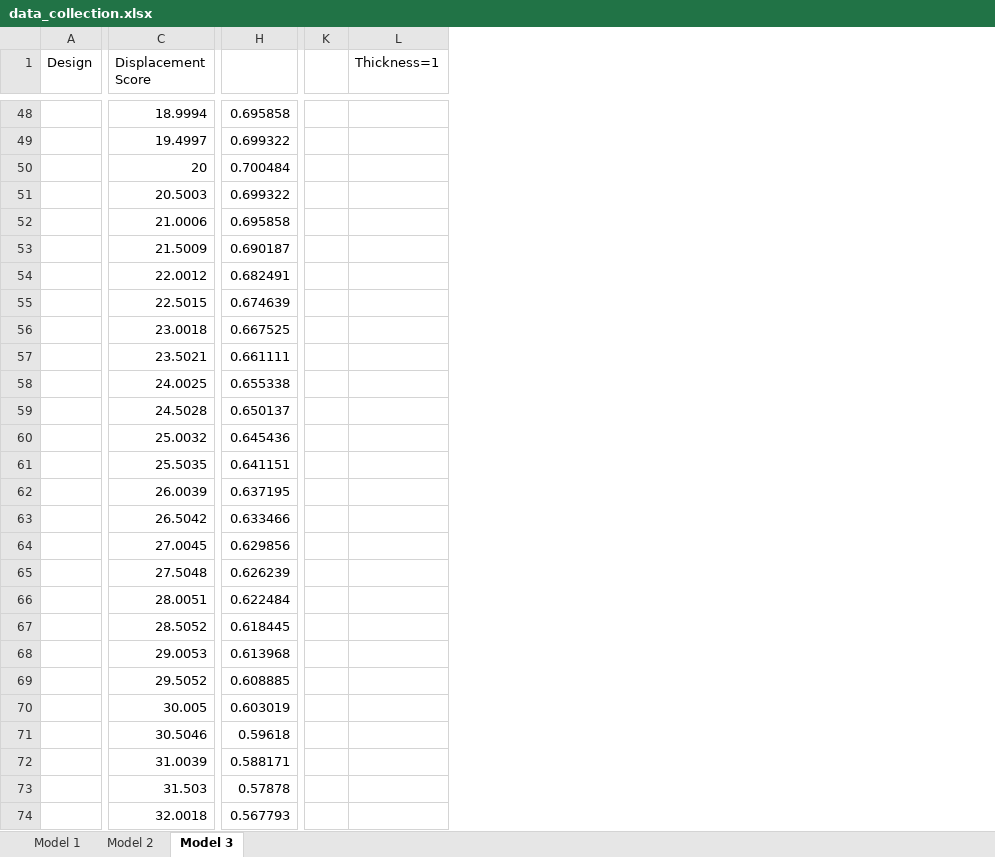
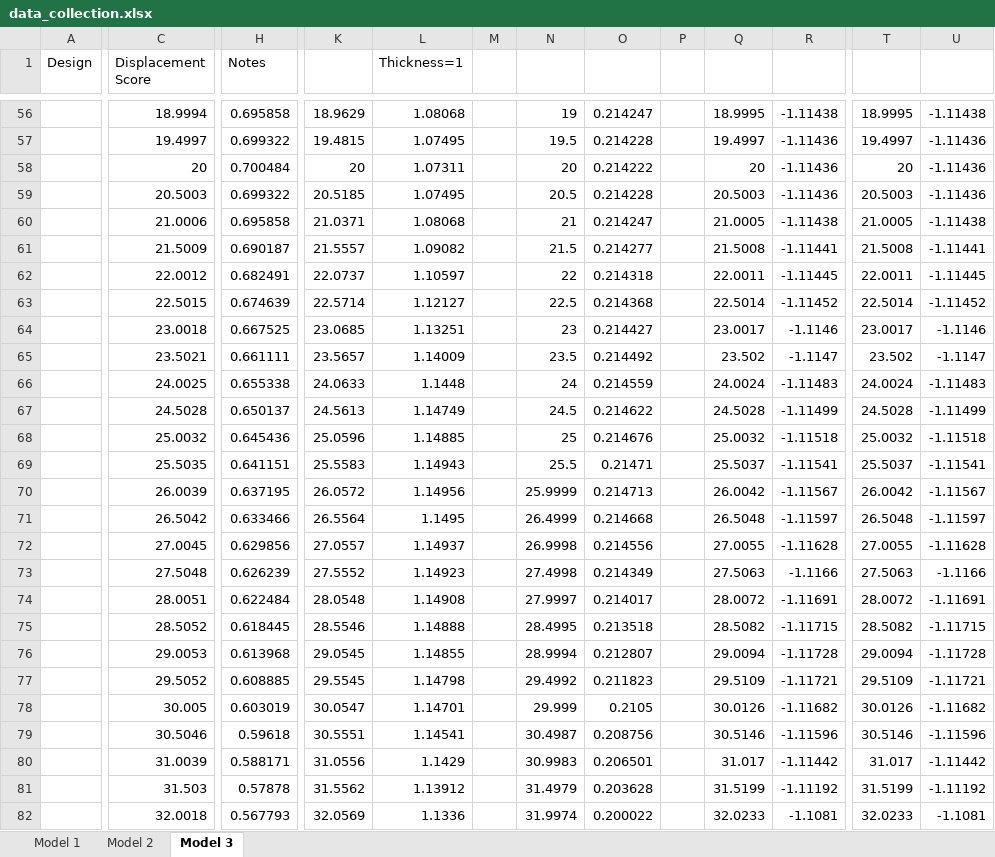
Before and after one commit to maestrolab/supersonic_morphing, an Excel workbook: abaqus_files/manual_models/visualizations/data_collection.xlsx, sheet Model 3, drawn as a sheet; only a part is shown, gaps mark what is left out; values as stored, in another font and other column widths than the file's, no borders; removed rows and columns are numbered as before the commit, all else as after; the diff covers the shown part only; the diff names each change by its address in the sheet, - before the commit and + after, or states it on an @@ line.

Commit message:
Improving models 3.01 and 3.02

```diff
--- a/abaqus_files/manual_models/visualizations/data_collection.xlsx (sheet Model 3)
+++ b/abaqus_files/manual_models/visualizations/data_collection.xlsx (sheet Model 3)
-column K, empty
+column K, rows 56-82: 18.9629 | 19.4815 | 20 | 20.5185 | 21.0371 | 21.5557 | 22.0737 | 22.5714 | 23.0685 | 23.5657 | 24.0633 | 24.5613 | 25.0596 | 25.5583 | 26.0572 | 26.5564 | 27.0557 | 27.5552 | 28.0548 | 28.5546 | 29.0545 | 29.5545 | 30.0547 | 30.5551 | 31.0556 | 31.5562 | 32.0569
+column M, empty
+column N, rows 56-82: 19 | 19.5 | 20 | 20.5 | 21 | 21.5 | 22 | 22.5 | 23 | 23.5 | 24 | 24.5 | 25 | 25.5 | 25.9999 | 26.4999 | 26.9998 | 27.4998 | 27.9997 | 28.4995 | 28.9994 | 29.4992 | 29.999 | 30.4987 | 30.9983 | 31.4979 | 31.9974
+column O, rows 56-82: 0.214247 | 0.214228 | 0.214222 | 0.214228 | 0.214247 | 0.214277 | 0.214318 | 0.214368 | 0.214427 | 0.214492 | 0.214559 | 0.214622 | 0.214676 | 0.21471 | 0.214713 | 0.214668 | 0.214556 | 0.214349 | 0.214017 | 0.213518 | 0.212807 | 0.211823 | 0.2105 | 0.208756 | 0.206501 | 0.203628 | 0.200022
+column P, empty
+column Q, rows 56-82: 18.9995 | 19.4997 | 20 | 20.5003 | 21.0005 | 21.5008 | 22.0011 | 22.5014 | 23.0017 | 23.502 | 24.0024 | 24.5028 | 25.0032 | 25.5037 | 26.0042 | 26.5048 | 27.0055 | 27.5063 | 28.0072 | 28.5082 | 29.0094 | 29.5109 | 30.0126 | 30.5146 | 31.017 | 31.5199 | 32.0233
+column R, rows 56-82: -1.11438 | -1.11436 | -1.11436 | -1.11436 | -1.11438 | -1.11441 | -1.11445 | -1.11452 | -1.1146 | -1.1147 | -1.11483 | -1.11499 | -1.11518 | -1.11541 | -1.11567 | -1.11597 | -1.11628 | -1.1166 | -1.11691 | -1.11715 | -1.11728 | -1.11721 | -1.11682 | -1.11596 | -1.11442 | -1.11192 | -1.1081
+column T, rows 56-82: 18.9995 | 19.4997 | 20 | 20.5003 | 21.0005 | 21.5008 | 22.0011 | 22.5014 | 23.0017 | 23.502 | 24.0024 | 24.5028 | 25.0032 | 25.5037 | 26.0042 | 26.5048 | 27.0055 | 27.5063 | 28.0072 | 28.5082 | 29.0094 | 29.5109 | 30.0126 | 30.5146 | 31.017 | 31.5199 | 32.0233
+column U, rows 56-82: -1.11438 | -1.11436 | -1.11436 | -1.11436 | -1.11438 | -1.11441 | -1.11445 | -1.11452 | -1.1146 | -1.1147 | -1.11483 | -1.11499 | -1.11518 | -1.11541 | -1.11567 | -1.11597 | -1.11628 | -1.1166 | -1.11691 | -1.11715 | -1.11728 | -1.11721 | -1.11682 | -1.11596 | -1.11442 | -1.11192 | -1.1081
-H1: (empty)
+H1: Notes
-L56 (Thickness=1): (empty)
+L56 (Thickness=1): 1.08068
-L57 (Thickness=1): (empty)
+L57 (Thickness=1): 1.07495
-L58 (Thickness=1): (empty)
+L58 (Thickness=1): 1.07311
-L59 (Thickness=1): (empty)
+L59 (Thickness=1): 1.07495
-L60 (Thickness=1): (empty)
+L60 (Thickness=1): 1.08068
-L61 (Thickness=1): (empty)
+L61 (Thickness=1): 1.09082
-L62 (Thickness=1): (empty)
+L62 (Thickness=1): 1.10597
-L63 (Thickness=1): (empty)
+L63 (Thickness=1): 1.12127
-L64 (Thickness=1): (empty)
+L64 (Thickness=1): 1.13251
-L65 (Thickness=1): (empty)
+L65 (Thickness=1): 1.14009
-L66 (Thickness=1): (empty)
+L66 (Thickness=1): 1.1448
-L67 (Thickness=1): (empty)
+L67 (Thickness=1): 1.14749
-L68 (Thickness=1): (empty)
+L68 (Thickness=1): 1.14885
-L69 (Thickness=1): (empty)
+L69 (Thickness=1): 1.14943
-L70 (Thickness=1): (empty)
+L70 (Thickness=1): 1.14956
-L71 (Thickness=1): (empty)
+L71 (Thickness=1): 1.1495
-L72 (Thickness=1): (empty)
+L72 (Thickness=1): 1.14937
-L73 (Thickness=1): (empty)
+L73 (Thickness=1): 1.14923
-L74 (Thickness=1): (empty)
+L74 (Thickness=1): 1.14908
-L75 (Thickness=1): (empty)
+L75 (Thickness=1): 1.14888
-L76 (Thickness=1): (empty)
+L76 (Thickness=1): 1.14855
-L77 (Thickness=1): (empty)
+L77 (Thickness=1): 1.14798
-L78 (Thickness=1): (empty)
+L78 (Thickness=1): 1.14701
-L79 (Thickness=1): (empty)
+L79 (Thickness=1): 1.14541
-L80 (Thickness=1): (empty)
+L80 (Thickness=1): 1.1429
-L81 (Thickness=1): (empty)
+L81 (Thickness=1): 1.13912
-L82 (Thickness=1): (empty)
+L82 (Thickness=1): 1.1336
```
Also changed, not shown: 8 added rows, 1 added column and 56 edited cells elsewhere in this sheet, 3 other files.
